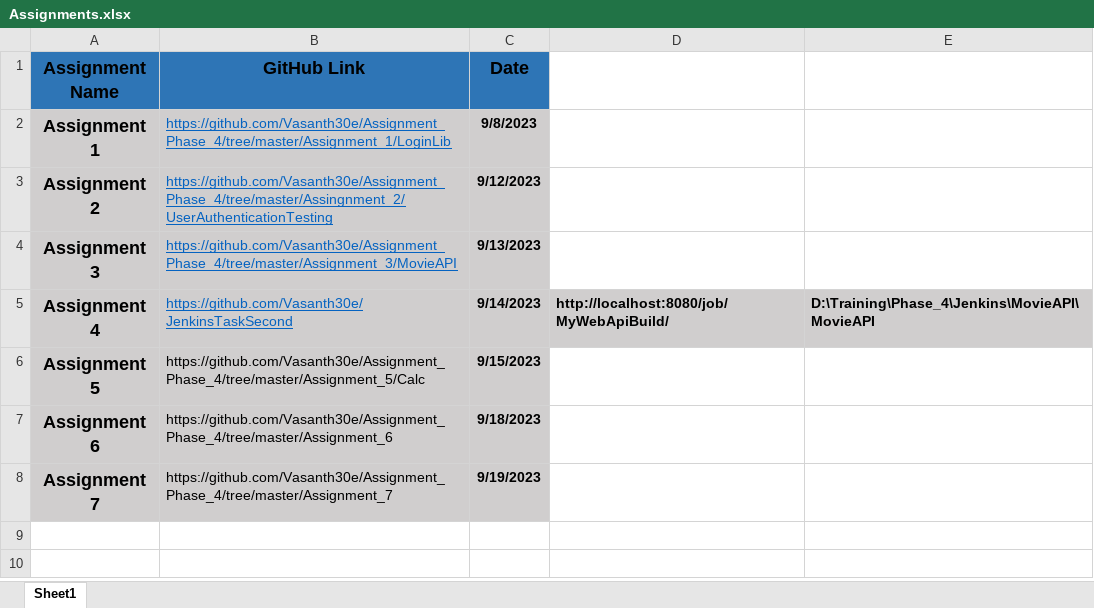
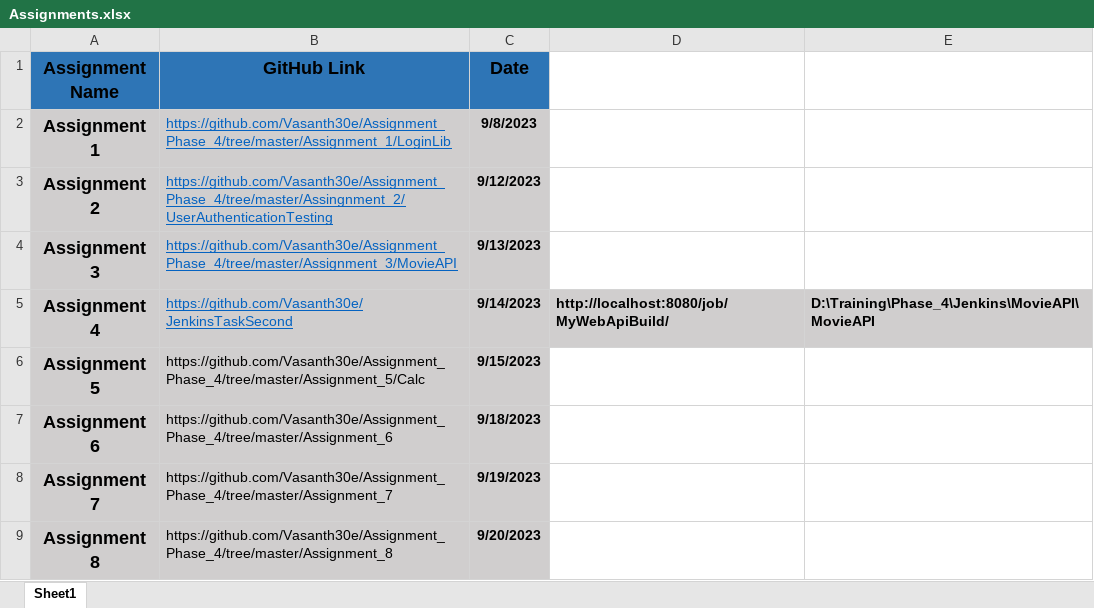
Before and after one commit to Vasanth30e/Assignment_Phase_4, an Excel workbook: Assignments.xlsx, sheet Sheet1, drawn as a sheet; values as stored, in another font and other column widths than the file's, no borders; the diff names each change by its address in the sheet, - before the commit and + after, or states it on an @@ line.

Commit message:
Changes made to spreadsheet

```diff
--- a/Assignments.xlsx (sheet Sheet1)
+++ b/Assignments.xlsx (sheet Sheet1)
+row 9: Assignment 8 | https://github.com/Vasanth30e/Assignment_Phase_4/tree/master/Assignment_8 | 9/20/2023
```
